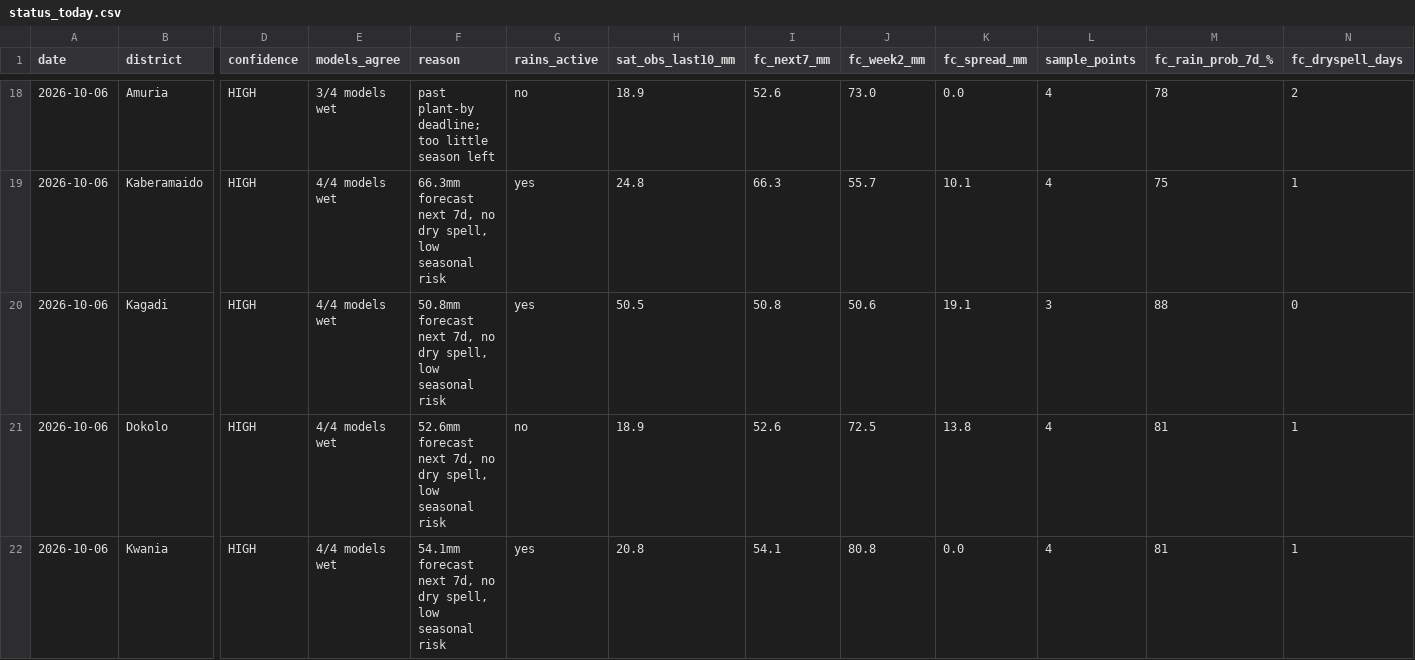
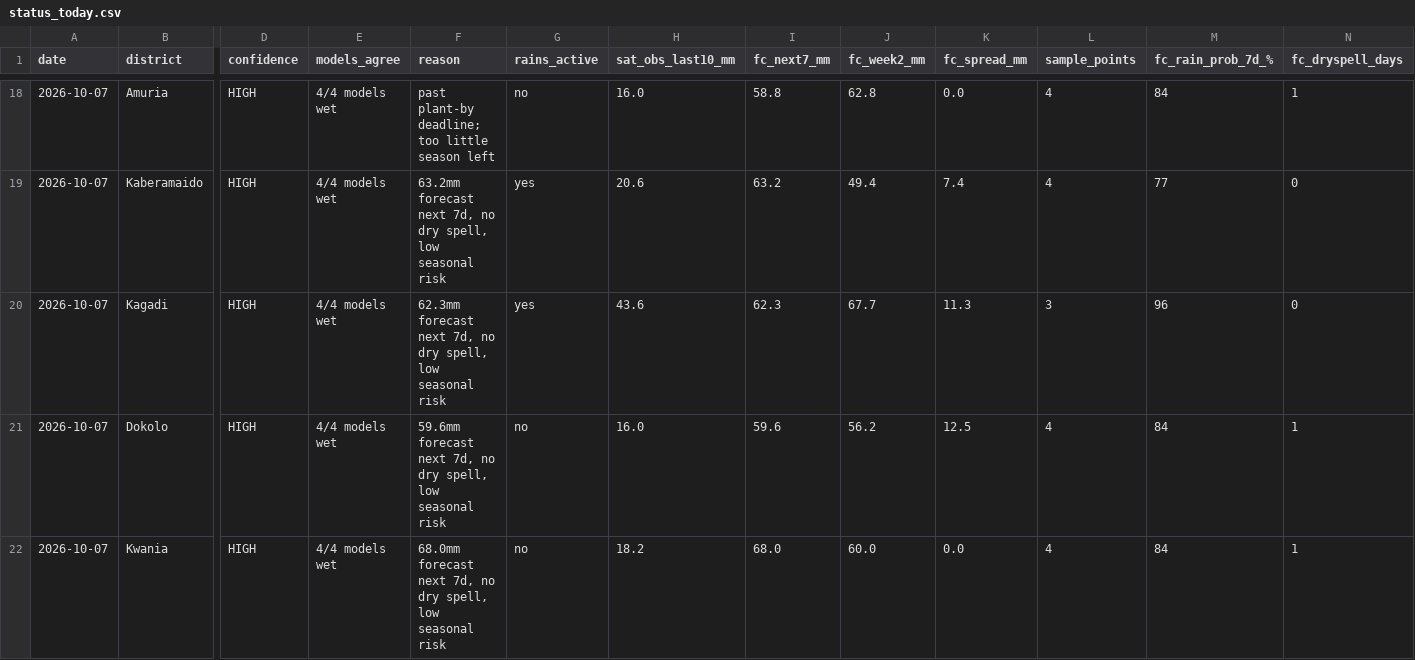
Before and after one commit to quinn-Uganda/planting-monitor, a CSV file: planting_monitor_out/status_today.csv, drawn as a sheet; only a part is shown, gaps mark what is left out; the diff covers the shown part only; the diff names each change by its address in the sheet, - before the commit and + after, or states it on an @@ line.

```diff
--- a/planting_monitor_out/status_today.csv
+++ b/planting_monitor_out/status_today.csv
-A18:A22 (date): 2026-10-06
+A18:A22 (date): 2026-10-07
-E18 (models_agree): 3/4 models wet
+E18 (models_agree): 4/4 models wet
-H18 (sat_obs_last10_mm): 18.9
+H18 (sat_obs_last10_mm): 16.0
-I18 (fc_next7_mm): 52.6
+I18 (fc_next7_mm): 58.8
-J18 (fc_week2_mm): 73.0
+J18 (fc_week2_mm): 62.8
-M18 (fc_rain_prob_7d_%): 78
+M18 (fc_rain_prob_7d_%): 84
-N18 (fc_dryspell_days): 2
+N18 (fc_dryspell_days): 1
-F19 (reason): 66.3mm forecast next…
+F19 (reason): 63.2mm forecast next…
-H19 (sat_obs_last10_mm): 24.8
+H19 (sat_obs_last10_mm): 20.6
-I19 (fc_next7_mm): 66.3
+I19 (fc_next7_mm): 63.2
-J19 (fc_week2_mm): 55.7
+J19 (fc_week2_mm): 49.4
-K19 (fc_spread_mm): 10.1
+K19 (fc_spread_mm): 7.4
-M19 (fc_rain_prob_7d_%): 75
+M19 (fc_rain_prob_7d_%): 77
-N19 (fc_dryspell_days): 1
+N19 (fc_dryspell_days): 0
-F20 (reason): 50.8mm forecast next…
+F20 (reason): 62.3mm forecast next…
-H20 (sat_obs_last10_mm): 50.5
+H20 (sat_obs_last10_mm): 43.6
-I20 (fc_next7_mm): 50.8
+I20 (fc_next7_mm): 62.3
-J20 (fc_week2_mm): 50.6
+J20 (fc_week2_mm): 67.7
-K20 (fc_spread_mm): 19.1
+K20 (fc_spread_mm): 11.3
-M20 (fc_rain_prob_7d_%): 88
+M20 (fc_rain_prob_7d_%): 96
-F21 (reason): 52.6mm forecast next…
+F21 (reason): 59.6mm forecast next…
-H21 (sat_obs_last10_mm): 18.9
+H21 (sat_obs_last10_mm): 16.0
-I21 (fc_next7_mm): 52.6
+I21 (fc_next7_mm): 59.6
-J21 (fc_week2_mm): 72.5
+J21 (fc_week2_mm): 56.2
-K21 (fc_spread_mm): 13.8
+K21 (fc_spread_mm): 12.5
-M21:M22 (fc_rain_prob_7d_%): 81
+M21:M22 (fc_rain_prob_7d_%): 84
-F22 (reason): 54.1mm forecast next…
+F22 (reason): 68.0mm forecast next…
-G22 (rains_active): yes
+G22 (rains_active): no
-H22 (sat_obs_last10_mm): 20.8
+H22 (sat_obs_last10_mm): 18.2
-I22 (fc_next7_mm): 54.1
+I22 (fc_next7_mm): 68.0
-J22 (fc_week2_mm): 80.8
+J22 (fc_week2_mm): 60.0
```
Also changed, not shown: 147 edited cells elsewhere in this file, planting_monitor_out/history.csv, planting_monitor_out/power_actuals.csv, 6 other files.
